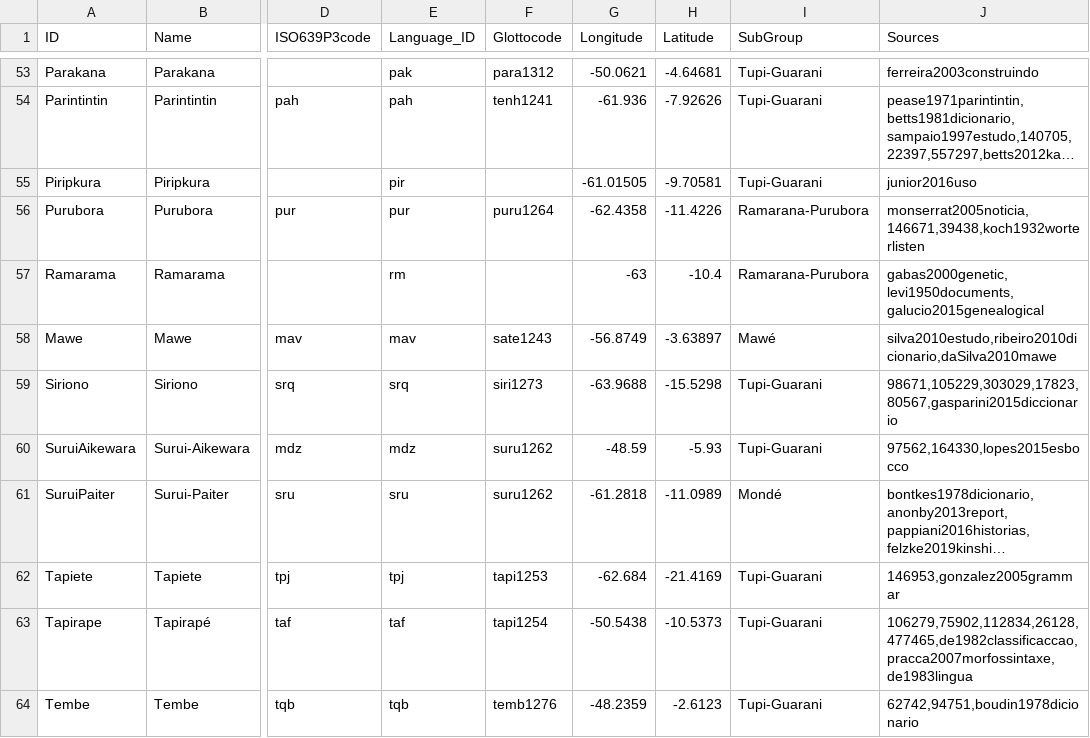
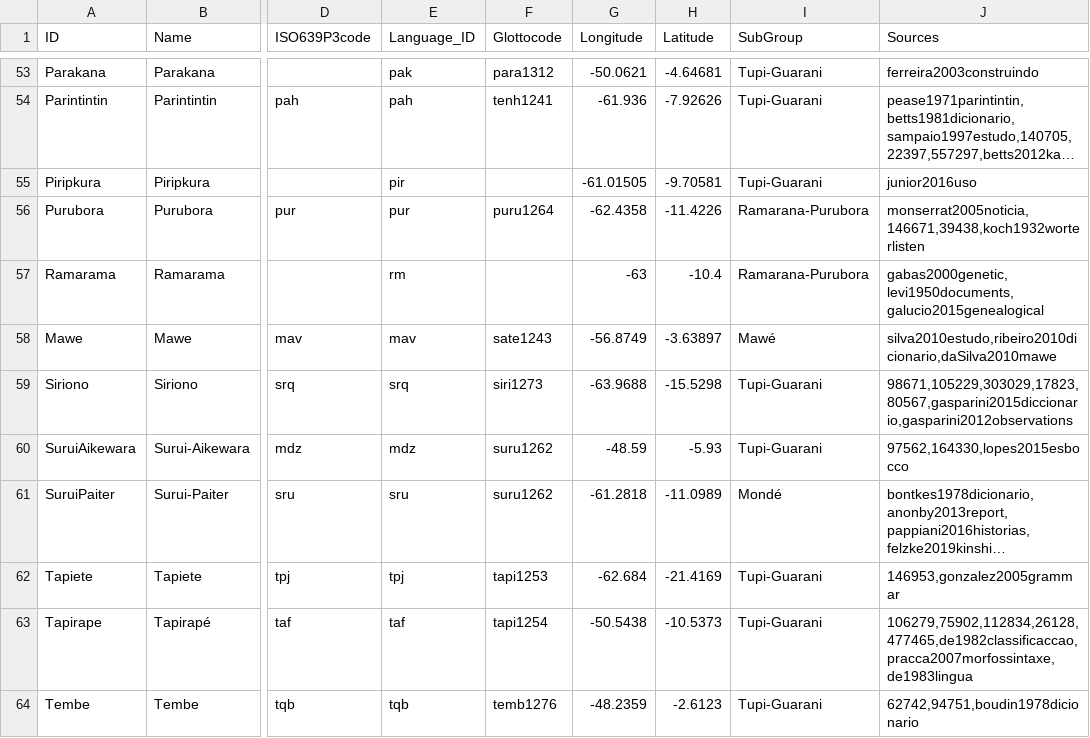
Before and after one commit to tupian-language-resources/tuled, a TSV file: etc/languages.tsv, drawn as a sheet; only a part is shown, gaps mark what is left out; long unchanged cells end in …; the diff names each change by its address in the sheet, - before the commit and + after, or states it on an @@ line.

```diff
--- a/etc/languages.tsv
+++ b/etc/languages.tsv
-J59 (Sources): 98671,105229,303029,17823,80567,gasparini2015diccionario
+J59 (Sources): 98671,105229,303029,17823,80567,gasparini2015diccionario,gasparini2012observations
```
Also changed, not shown: 9 other files.
